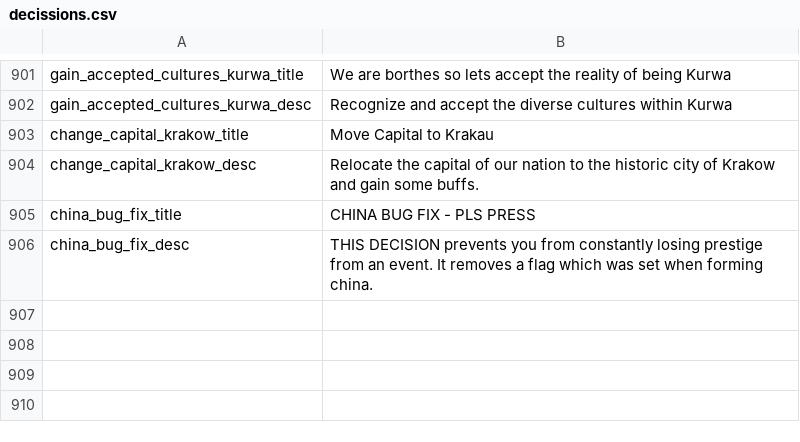
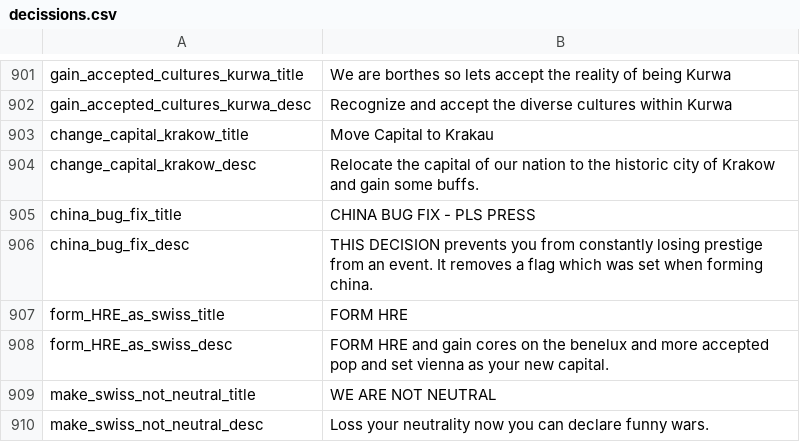
Before and after one commit to JakobRinke/Mod-of-Chaos, a CSV file: MOC/localisation/decissions.csv, drawn as a sheet; only a part is shown, gaps mark what is left out.

```diff
--- a/MOC/localisation/decissions.csv
+++ b/MOC/localisation/decissions.csv
@@ -906 +906,5 @@ china_bug_fix_title;CHINA BUG FIX - PLS PRESS;;;;;;;;;;;;;
 china_bug_fix_desc;THIS DECISION prevents you from constantly losing prestige from an event. It removes a flag which was set when forming china.;;;;;;;;;;;;;
+form_HRE_as_swiss_title;FORM HRE;;;;;;;;;;;;;
+form_HRE_as_swiss_desc;FORM HRE and gain cores on the benelux and more accepted pop and set vienna as your new capital.;;;;;;;;;;;;;
+make_swiss_not_neutral_title;WE ARE NOT NEUTRAL;;;;;;;;;;;;;
+make_swiss_not_neutral_desc;Loss your neutrality now you can declare funny wars.;;;;;;;;;;;;;
```
Also changed, not shown: 3 other files.
